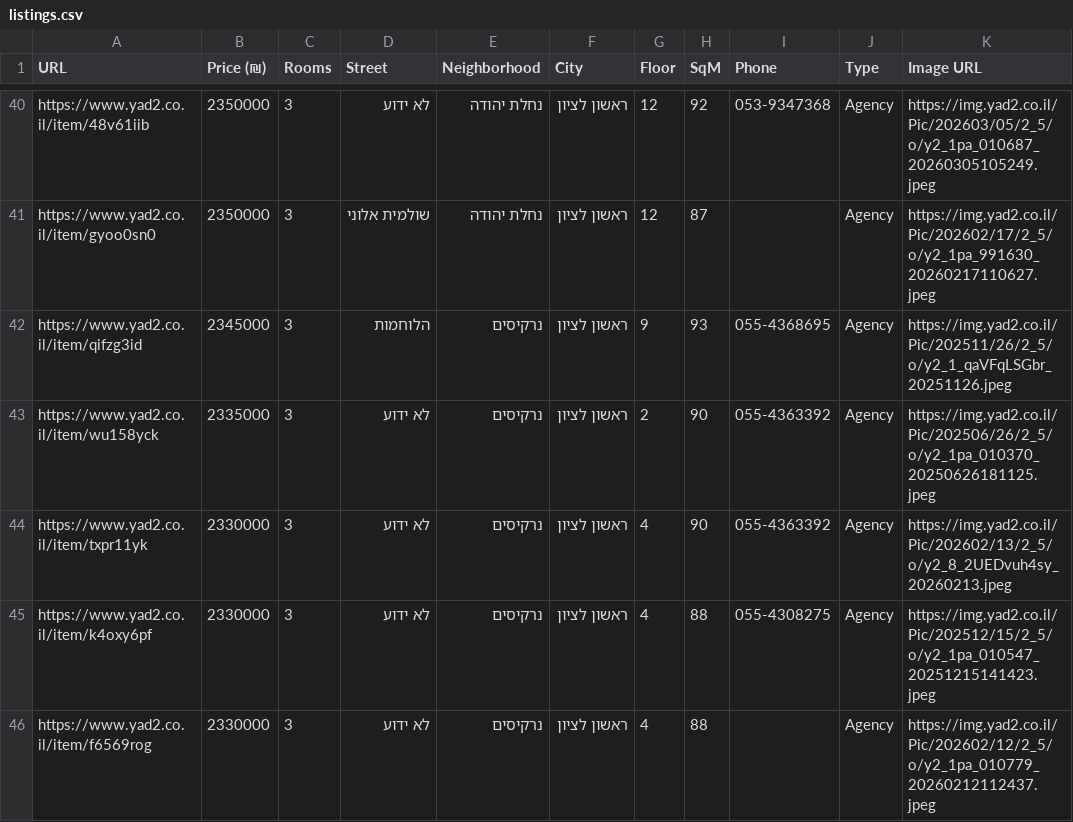
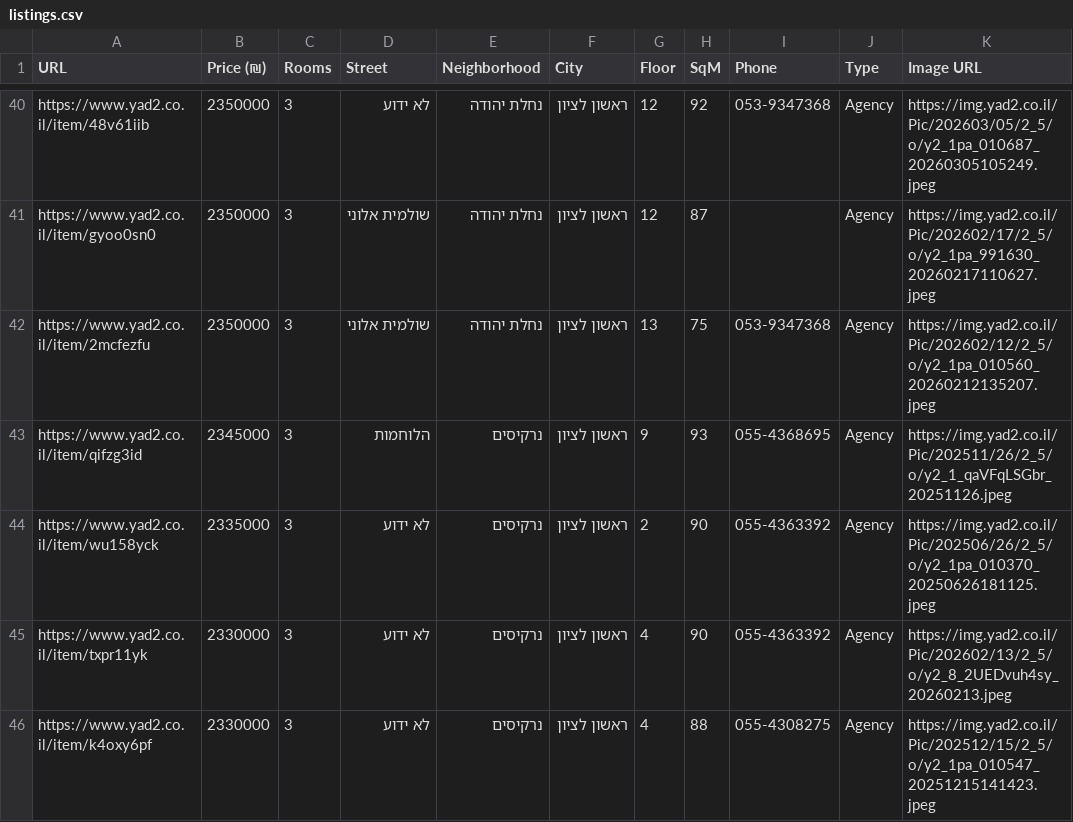
Before and after one commit to ziv9529/real-estate-tracker, a CSV file: listings.csv, drawn as a sheet; only a part is shown, gaps mark what is left out; the shorter side is filled out with more unchanged rows; the diff names each change by its address in the sheet, - before the commit and + after, or states it on an @@ line.

```diff
--- a/listings.csv
+++ b/listings.csv
+row 42: https://www.yad2.co.il/item/2mcfezfu | 2350000 | 3 | שולמית אלוני | נחלת יהודה | ראשון לציון | 13 | 75 | 053-9347368 | Agency | https://img.yad2.co.il/Pic/202602/12/2_5/o/y2_1pa_010560_20260212135207.jpeg
```
Also changed, not shown: 3 other files.
